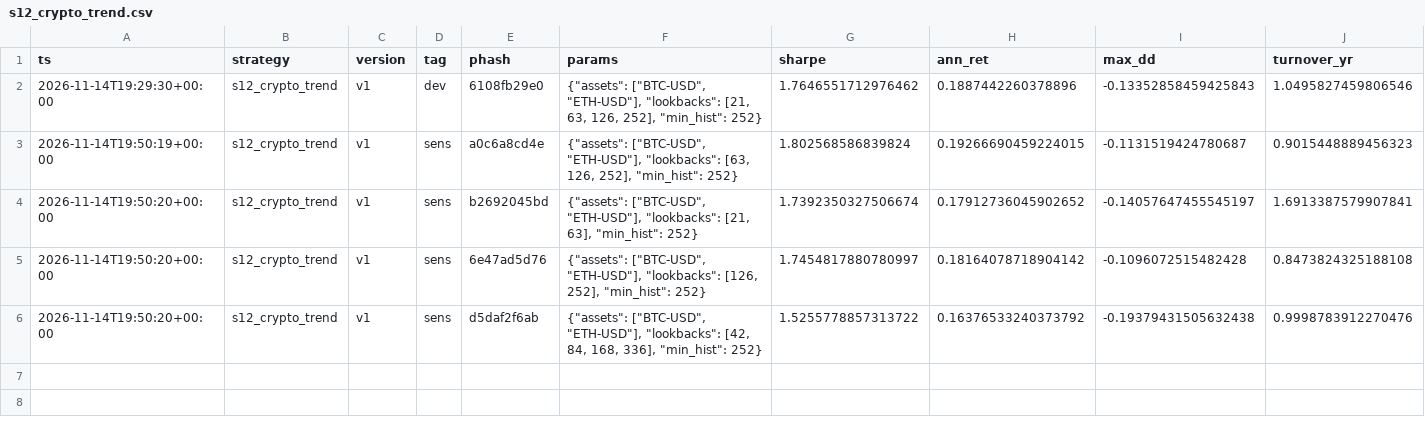
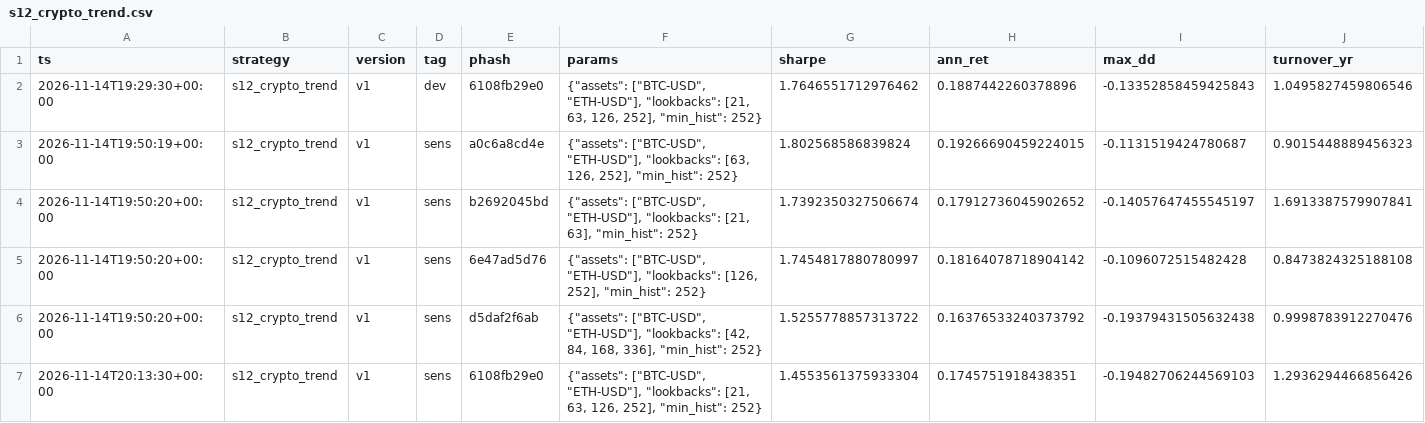
Before and after one commit to MrNanama/OAFMiniProject, a CSV file: results/ledger/s12_crypto_trend.csv, drawn as a sheet; only a part is shown; rows hold the shown columns only; the diff names each change by its address in the sheet, - before the commit and + after, or states it on an @@ line.

```diff
--- a/results/ledger/s12_crypto_trend.csv
+++ b/results/ledger/s12_crypto_trend.csv
+row 7: 2026-11-14T20:13:30+00:00 | s12_crypto_trend | v1 | sens | 6108fb29e0 | {"assets": ["BTC-USD", "ETH-USD"], "lookbacks": [21, 63, 126, 252], "min_hist": 252} | 1.4553561375933304 | 0.1745751918438351 | -0.19482706244569103 | 1.2936294466856426
```
Also changed, not shown: results/ledger/s01_gp_trend.csv, results/ledger/s11_cross_asset_carry.csv, 14 other files.
